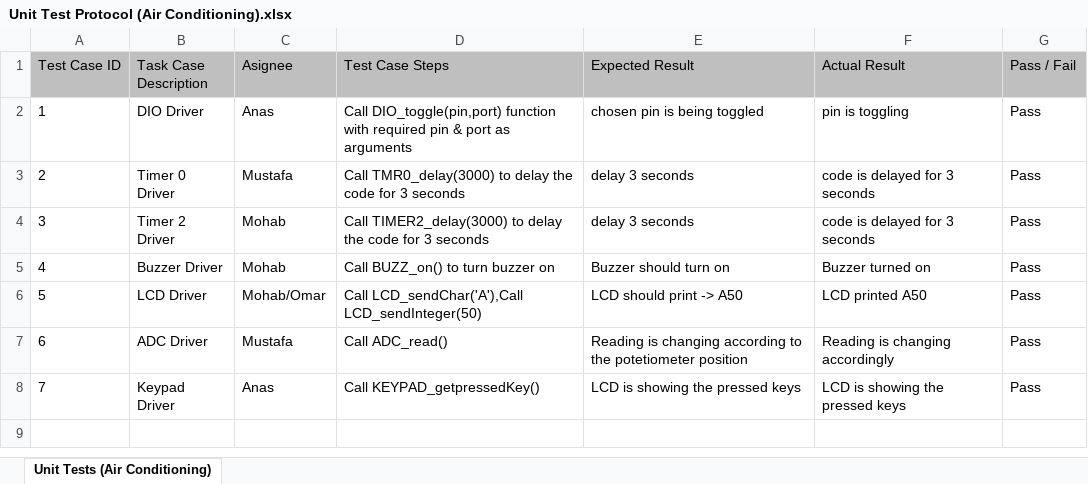
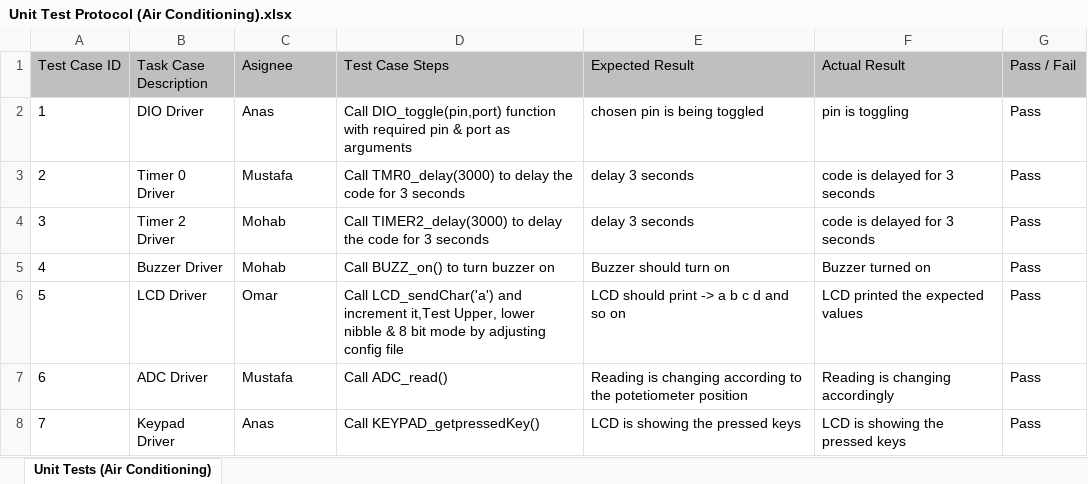
Before and after one commit to MustafaMuhammed2020/air-conditioning-v1.0, an Excel workbook: air conditioning/Unit Test Protocol (Air Conditioning).xlsx, sheet Unit Tests (Air Conditioning), drawn as a sheet; values as stored, in another font and other column widths than the file's, no borders; the diff names each change by its address in the sheet, - before the commit and + after, or states it on an @@ line.

Commit message:
Fixed Timer 2 anad updated Unit test protocol sheet

```diff
--- a/air conditioning/Unit Test Protocol (Air Conditioning).xlsx (sheet Unit Tests (Air Conditioning))
+++ b/air conditioning/Unit Test Protocol (Air Conditioning).xlsx (sheet Unit Tests (Air Conditioning))
-C6 (Asignee): Mohab/Omar
+C6 (Asignee): Omar
-D6 (Test Case Steps): Call LCD_sendChar('A'),Call LCD_sendInteger(50)
+D6 (Test Case Steps): Call LCD_sendChar('a') and increment it,Test Upper, lower nibble & 8 bit mode by adjusting config file
-E6 (Expected Result): LCD should print -> A50
+E6 (Expected Result): LCD should print -> a b c d and so on
-F6 (Actual Result): LCD printed A50
+F6 (Actual Result): LCD printed the expected values
```
Also changed, not shown: 1 other file.
